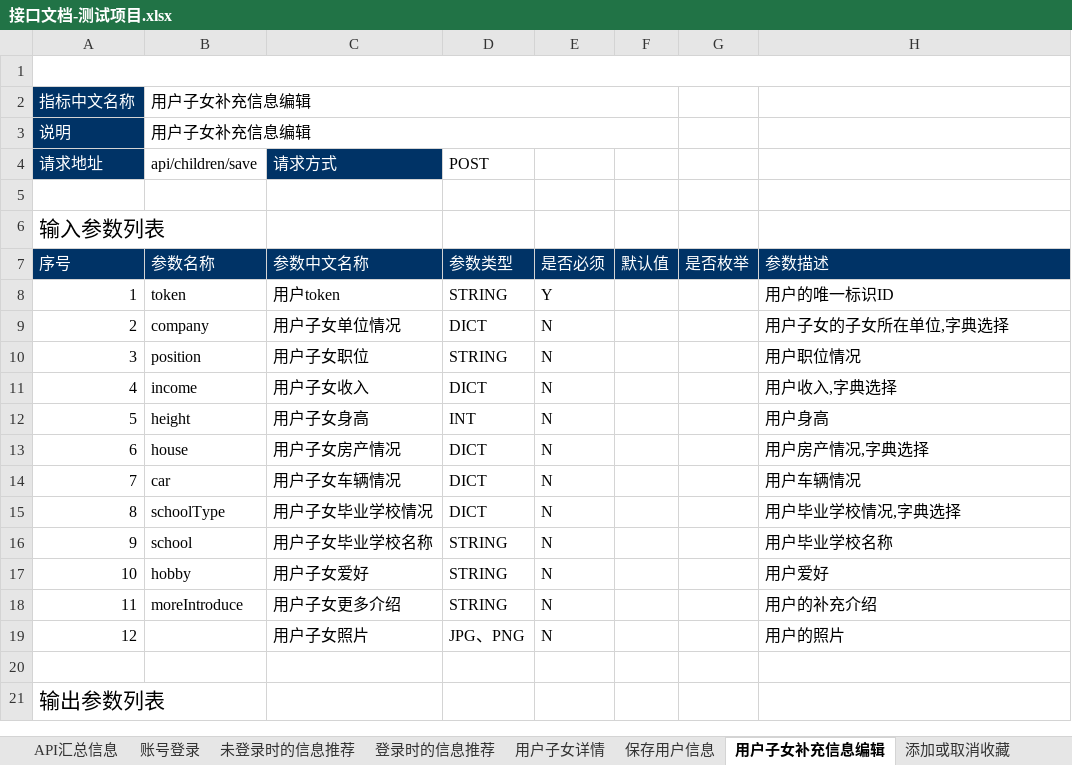
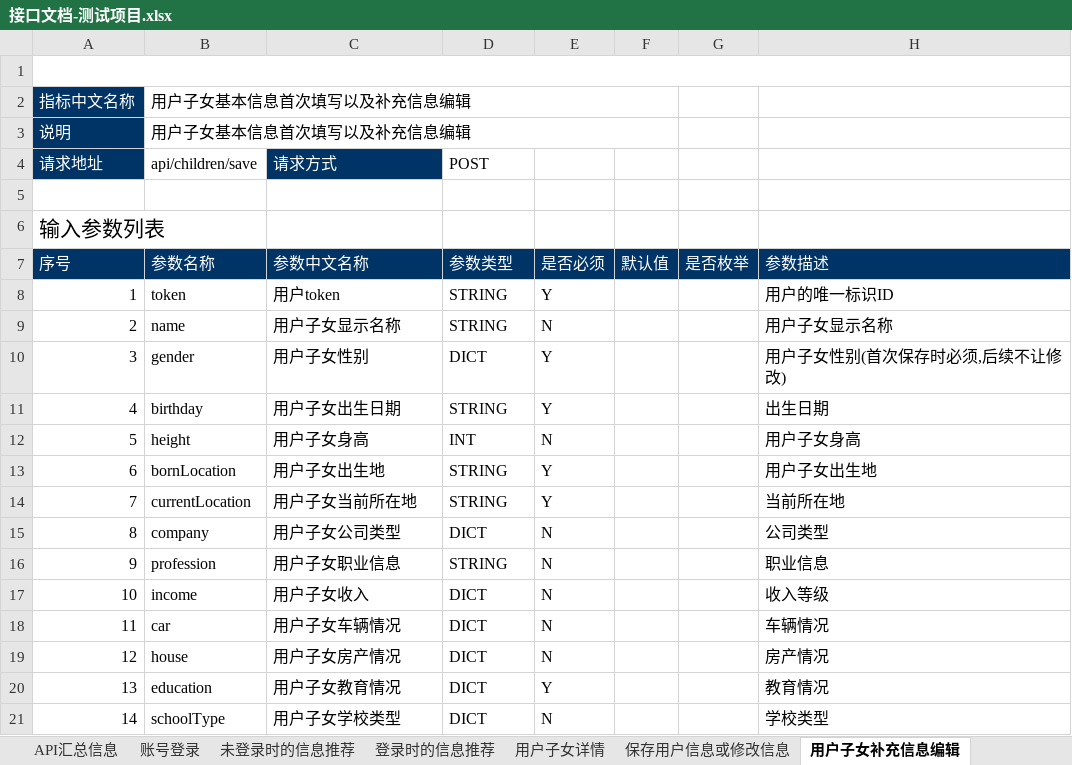
Before and after one commit to AlecxShi/xunli-project, an Excel workbook: src/main/file/接口文档-测试项目.xlsx, sheet 用户子女补充信息编辑, drawn as a sheet; only a part is shown; the shorter side is filled out with more unchanged rows; values as stored, in another font and other column widths than the file's, no borders; removed rows and columns are numbered as before the commit, all else as after; the diff covers the shown part only; the diff names each change by its address in the sheet, - before the commit and + after, or states it on an @@ line.

```diff
--- a/src/main/file/接口文档-测试项目.xlsx (sheet 用户子女补充信息编辑)
+++ b/src/main/file/接口文档-测试项目.xlsx (sheet 用户子女补充信息编辑)
-sheet tab: 保存用户信息
+sheet tab: 保存用户信息或修改信息
-B2:B3 (api/children/save): 用户子女补充信息编辑
+B2:B3 (api/children/save): 用户子女基本信息首次填写以及补充信息编辑
-B9 (api/children/save): company
+B9 (api/children/save): name
-C9 (请求方式): 用户子女单位情况
+C9 (请求方式): 用户子女显示名称
-D9 (POST): DICT
+D9 (POST): STRING
-H9: 用户子女的子女所在单位,字典选择
+H9: 用户子女显示名称
-row 10: 3 | position | 用户子女职位 | STRING | N |  |  | 用户职位情况
-row 11: 4 | income | 用户子女收入 | DICT | N |  |  | 用户收入,字典选择
+row 10: 3 | gender | 用户子女性别 | DICT | Y |  |  | 用户子女性别(首次保存时必须,后续不让修改)
+row 11: 4 | birthday | 用户子女出生日期 | STRING | Y |  |  | 出生日期
-H12: 用户身高
+H12: 用户子女身高
-row 13: 6 | house | 用户子女房产情况 | DICT | N |  |  | 用户房产情况,字典选择
-row 14: 7 | car | 用户子女车辆情况 | DICT | N |  |  | 用户车辆情况
+row 13: 6 | bornLocation | 用户子女出生地 | STRING | Y |  |  | 用户子女出生地
+row 14: 7 | currentLocation | 用户子女当前所在地 | STRING | Y |  |  | 当前所在地
-B15 (api/children/save): schoolType
+B15 (api/children/save): company
-C15 (请求方式): 用户子女毕业学校情况
+C15 (请求方式): 用户子女公司类型
-H15: 用户毕业学校情况,字典选择
+H15: 公司类型
-B16 (api/children/save): school
+B16 (api/children/save): profession
-C16 (请求方式): 用户子女毕业学校名称
+C16 (请求方式): 用户子女职业信息
-H16: 用户毕业学校名称
+H16: 职业信息
-B17 (api/children/save): hobby
+B17 (api/children/save): income
-C17 (请求方式): 用户子女爱好
+C17 (请求方式): 用户子女收入
-D17:D18 (POST): STRING
+D17:D18 (POST): DICT
-H17: 用户爱好
+H17: 收入等级
-B18 (api/children/save): moreIntroduce
+B18 (api/children/save): car
-C18 (请求方式): 用户子女更多介绍
+C18 (请求方式): 用户子女车辆情况
-H18: 用户的补充介绍
+H18: 车辆情况
-B19 (api/children/save): (empty)
+B19 (api/children/save): house
-C19 (请求方式): 用户子女照片
+C19 (请求方式): 用户子女房产情况
-D19 (POST): JPG、PNG
+D19 (POST): DICT
-H19: 用户的照片
+H19: 房产情况
+row 20: 13 | education | 用户子女教育情况 | DICT | Y |  |  | 教育情况
+row 21: 14 | schoolType | 用户子女学校类型 | DICT | N |  |  | 学校类型
```
Also changed, not shown: 3 added rows and 1 edited cell elsewhere in this sheet, sheet API汇总信息, sheet 保存用户信息或修改信息, 15 other files.
